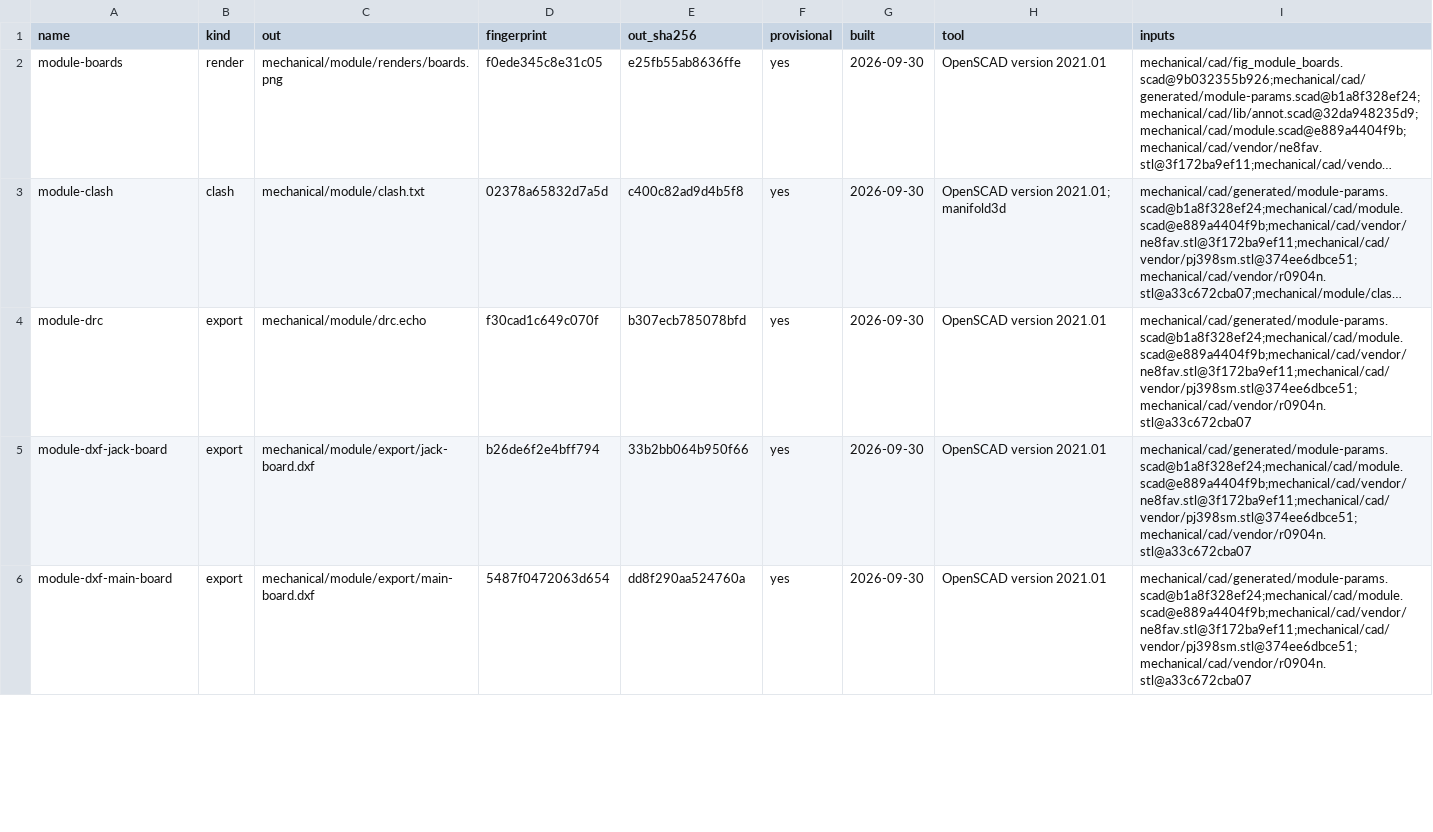
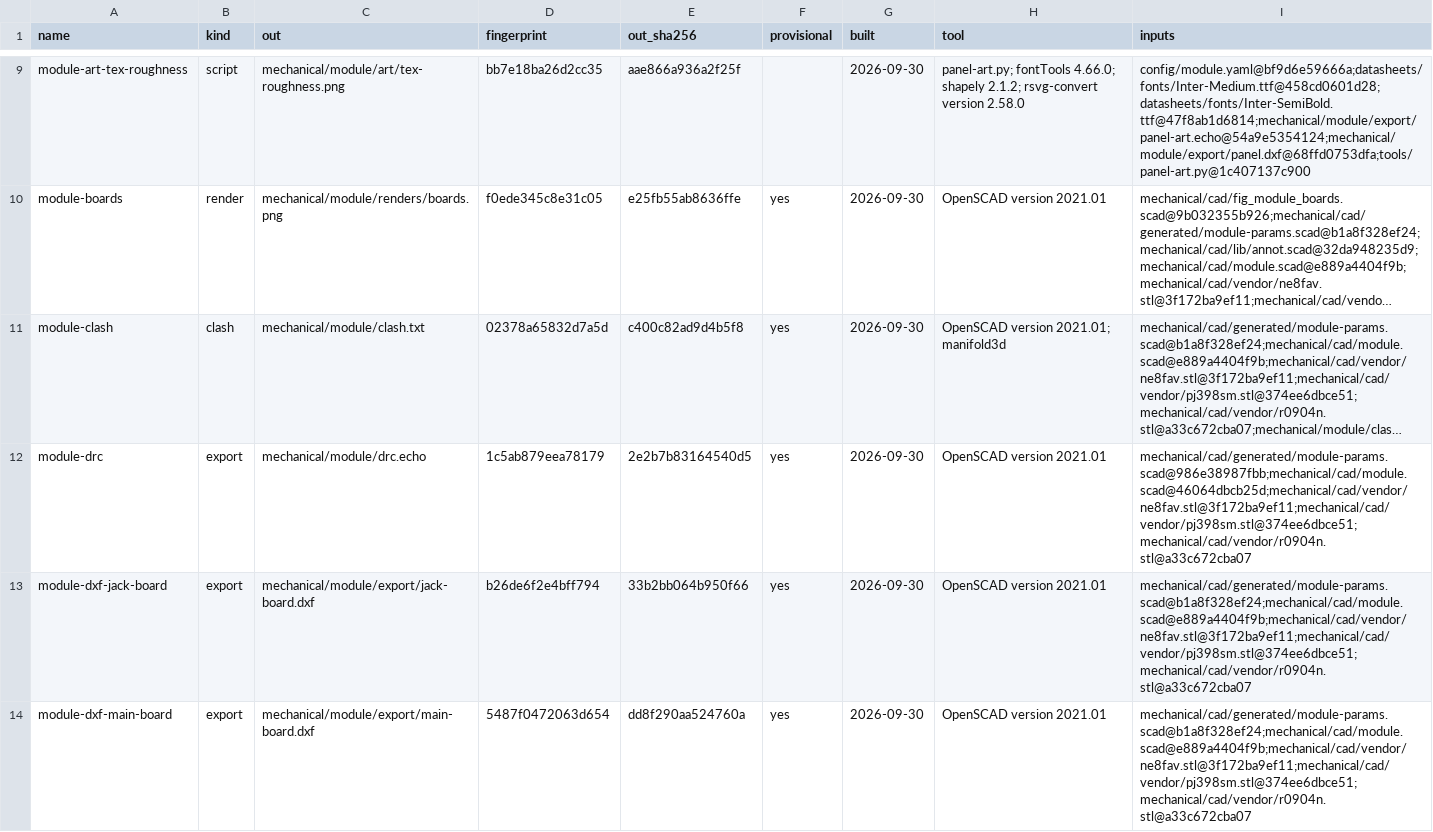
Before and after one commit to jeffmhopkins/Woody, a CSV file: mechanical/module/OUTPUTS.csv, drawn as a sheet; only a part is shown, gaps mark what is left out; long unchanged cells end in …; addresses are those after the commit; the diff covers the shown part only; the diff names each change by its address in the sheet, - before the commit and + after, or states it on an @@ line.

```diff
--- a/mechanical/module/OUTPUTS.csv
+++ b/mechanical/module/OUTPUTS.csv
+row 9: module-art-tex-roughness | script | mechanical/module/art/tex-roughness.png | bb7e18ba26d2cc35 | aae866a936a2f25f |  | 2026-09-30 | panel-art.py; fontTools 4.66.0; shapely 2.1.2; rsvg-convert version 2.58.0 | config/module.yaml@bf9d6e59666a;datasheets/fonts/Inter-Medium.ttf@458cd0601d28;datasheets/fonts/Inter-SemiBold.ttf@47f8ab1d6814;mechanical/module/export/panel-art.echo@54a9e5354124;mechanical/module/export/panel.dxf@68ffd0753dfa;tools/panel-art.py@1c407137c900
-D12 (fingerprint): f30cad1c649c070f
+D12 (fingerprint): 1c5ab879eea78179
-E12 (out_sha256): b307ecb785078bfd
+E12 (out_sha256): 2e2b7b83164540d5
-I12 (inputs): mechanical/cad/generated/module-params.scad@b1a8f328ef24;mechanical/cad/module.scad@e889a4404f9b;mechanical/cad/vendor/ne8fav.stl@3f172ba9ef11;mechanical/cad/vendor/pj398sm.stl@374ee6dbce51;mechanical/cad/vendor/r0904n.stl@a33c672cba07
+I12 (inputs): mechanical/cad/generated/module-params.scad@986e38987fbb;mechanical/cad/module.scad@46064dbcb25d;mechanical/cad/vendor/ne8fav.stl@3f172ba9ef11;mechanical/cad/vendor/pj398sm.stl@374ee6dbce51;mechanical/cad/vendor/r0904n.stl@a33c672cba07
```
Also changed, not shown: 7 added rows and 2 edited cells elsewhere in this file, 16 other files.
